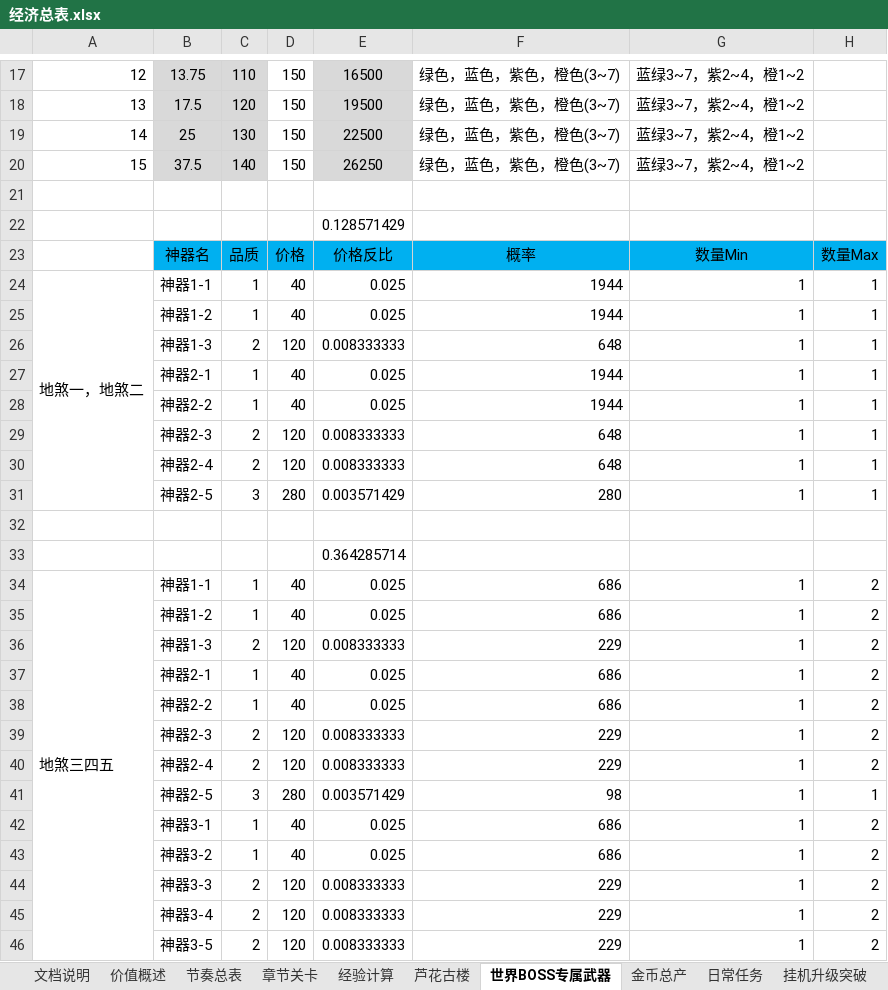
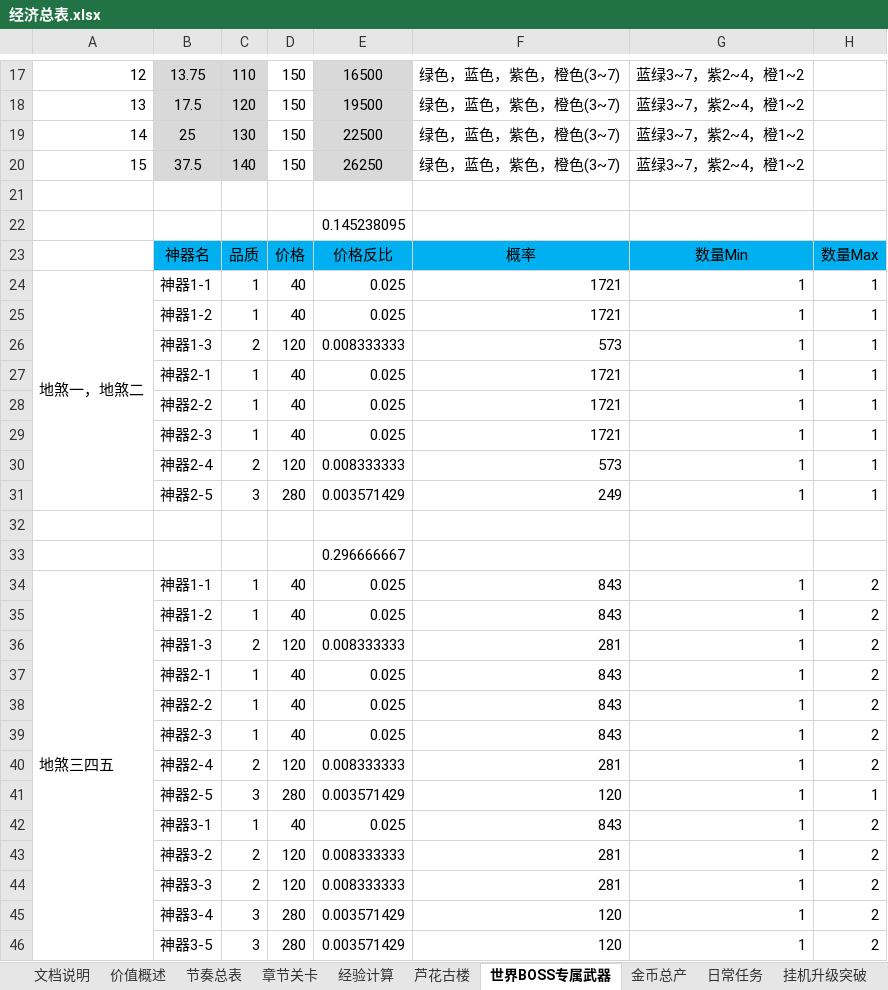
Before and after one commit to hataksumo/DesignerDoc, an Excel workbook: 策划案/镇魂街/经济总表.xlsx, sheet 世界BOSS专属武器, drawn as a sheet; only a part is shown, gaps mark what is left out; values as stored, in another font and other column widths than the file's, no borders; the diff covers the shown part only; the diff names each change by its address in the sheet, - before the commit and + after, or states it on an @@ line.

```diff
--- a/策划案/镇魂街/经济总表.xlsx (sheet 世界BOSS专属武器)
+++ b/策划案/镇魂街/经济总表.xlsx (sheet 世界BOSS专属武器)
-E22: 0.128571429
+E22: 0.145238095
-F24:F25: 1944
+F24:F25: 1721
-F26: 648
+F26: 573
-F27:F28: 1944
+F27:F28: 1721
-C29: 2
+C29: 1
-D29: 120
+D29: 40
-E29: 0.008333333
+E29: 0.025
-F29: 648
+F29: 1721
-F30: 648
+F30: 573
-F31: 280
+F31: 249
-E33: 0.364285714
+E33: 0.296666667
-F34:F35: 686
+F34:F35: 843
-F36: 229
+F36: 281
-F37:F38: 686
+F37:F38: 843
-C39: 2
+C39: 1
-D39: 120
+D39: 40
-E39: 0.008333333
+E39: 0.025
-F39: 229
+F39: 843
-F40: 229
+F40: 281
-F41: 98
+F41: 120
-F42: 686
+F42: 843
-C43: 1
+C43: 2
-D43: 40
+D43: 120
-E43: 0.025
+E43: 0.008333333
-F43: 686
+F43: 281
-F44: 229
+F44: 281
-C45:C46: 2
+C45:C46: 3
-D45:D46: 120
+D45:D46: 280
-E45:E46: 0.008333333
+E45:E46: 0.003571429
-F45:F46: 229
+F45:F46: 120
```
Also changed, not shown: 1 added row, 1 removed row, 1930 edited cells, cell formats and merged cells elsewhere in this sheet, sheet 章节关卡, sheet 卡牌消耗, sheet 价值概述, sheet 经验计算, formulas that keep their value, 策划案/镇魂街/新属性投放.xlsx, 策划案/镇魂街/经济概述.xlsx.
